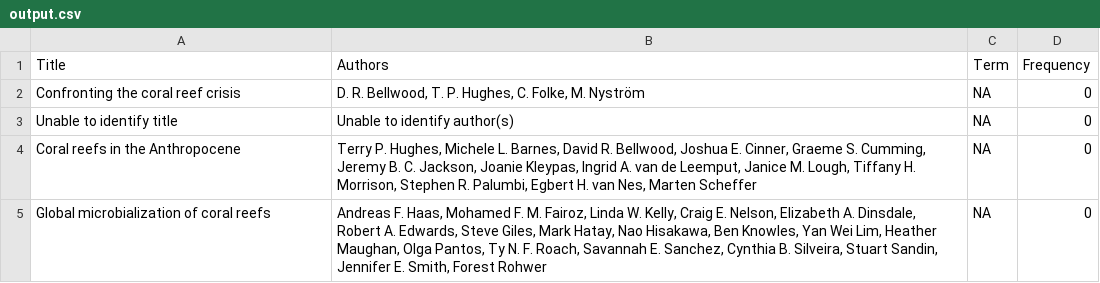
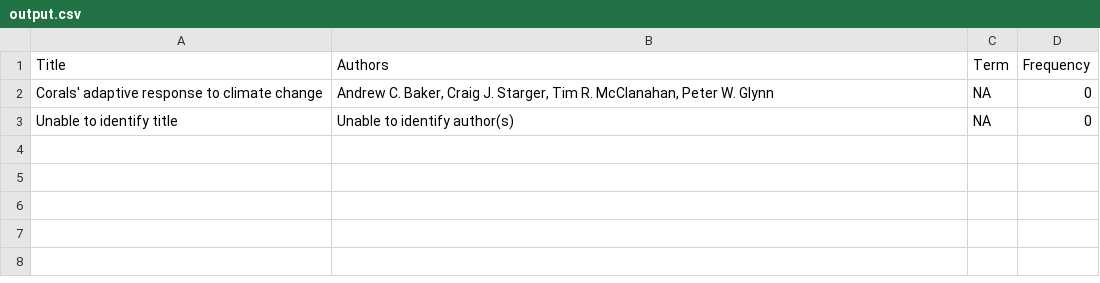
Before and after one commit to PoojaLad55/ScholarlyScraper, a CSV file: output.csv, drawn as a sheet; the diff names each change by its address in the sheet, - before the commit and + after, or states it on an @@ line.

```diff
--- a/output.csv
+++ b/output.csv
-A2 (Title): Confronting the coral reef crisis
+A2 (Title): Corals' adaptive response to climate change
-B2 (Authors): D. R. Bellwood, T. P. Hughes, C. Folke, M. Nyström
+B2 (Authors): Andrew C. Baker, Craig J. Starger, Tim R. McClanahan, Peter W. Glynn
-row 4: Coral reefs in the Anthropocene | Terry P. Hughes, Michele L. Barnes, David R. Bellwood, Joshua E. Cinner, Graeme S. Cumming, Jeremy B. C. Jackson, Joanie Kleypas, Ingrid A. van de Leemput, Janice M. Lough, Tiffany H. Morrison, Stephen R. Palumbi, Egbert H. van Nes, Marten Scheffer | NA | 0
-row 5: Global microbialization of coral reefs | Andreas F. Haas, Mohamed F. M. Fairoz, Linda W. Kelly, Craig E. Nelson, Elizabeth A. Dinsdale, Robert A. Edwards, Steve Giles, Mark Hatay, Nao Hisakawa, Ben Knowles, Yan Wei Lim, Heather Maughan, Olga Pantos, Ty N. F. Roach, Savannah E. Sanchez, Cynthia B. Silveira, Stuart Sandin, Jennifer E. Smith, Forest Rohwer | NA | 0
```
Also changed, not shown: 2 other files.
